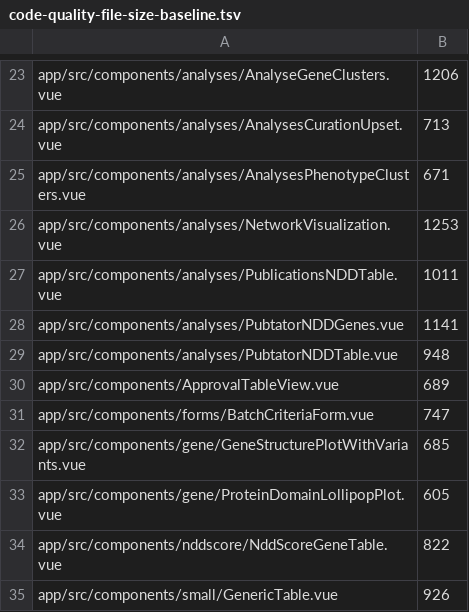
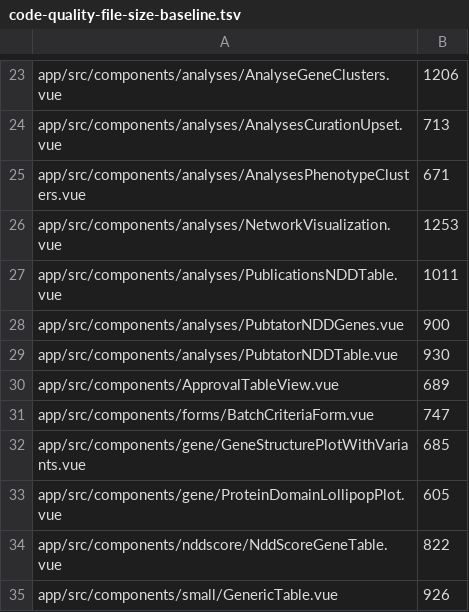
Before and after one commit to berntpopp/sysndd, a TSV file: scripts/code-quality-file-size-baseline.tsv, drawn as a sheet; only a part is shown, gaps mark what is left out.

Commit message:
chore(app): lower pubtator file-size baselines after extraction
PubtatorNDDGenes 1141 -> 900 and PubtatorNDDTable 948 -> 930 after extracting
PubtatorAnnotatedText, PubtatorPublicationDetail, and usePubtatorGenePublications.
Tighten the ratchet to the new sizes.

```diff
--- a/scripts/code-quality-file-size-baseline.tsv
+++ b/scripts/code-quality-file-size-baseline.tsv
@@ -27,4 +27,4 @@ app/src/components/analyses/NetworkVisualization.vue	1253
 app/src/components/analyses/PublicationsNDDTable.vue	1011
-app/src/components/analyses/PubtatorNDDGenes.vue	1141
-app/src/components/analyses/PubtatorNDDTable.vue	948
+app/src/components/analyses/PubtatorNDDGenes.vue	900
+app/src/components/analyses/PubtatorNDDTable.vue	930
 app/src/components/ApprovalTableView.vue	689
```
